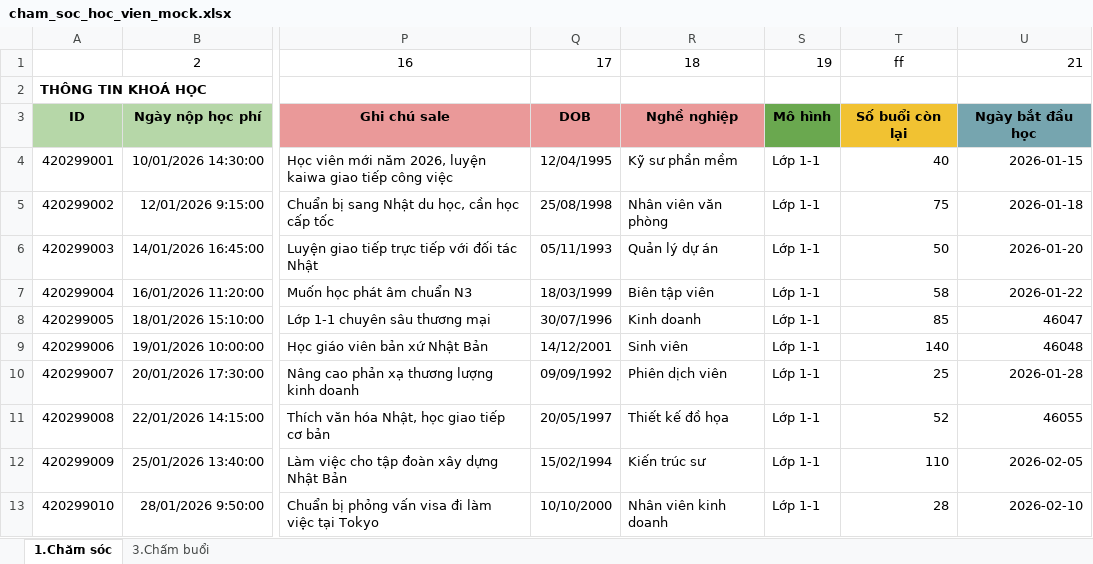
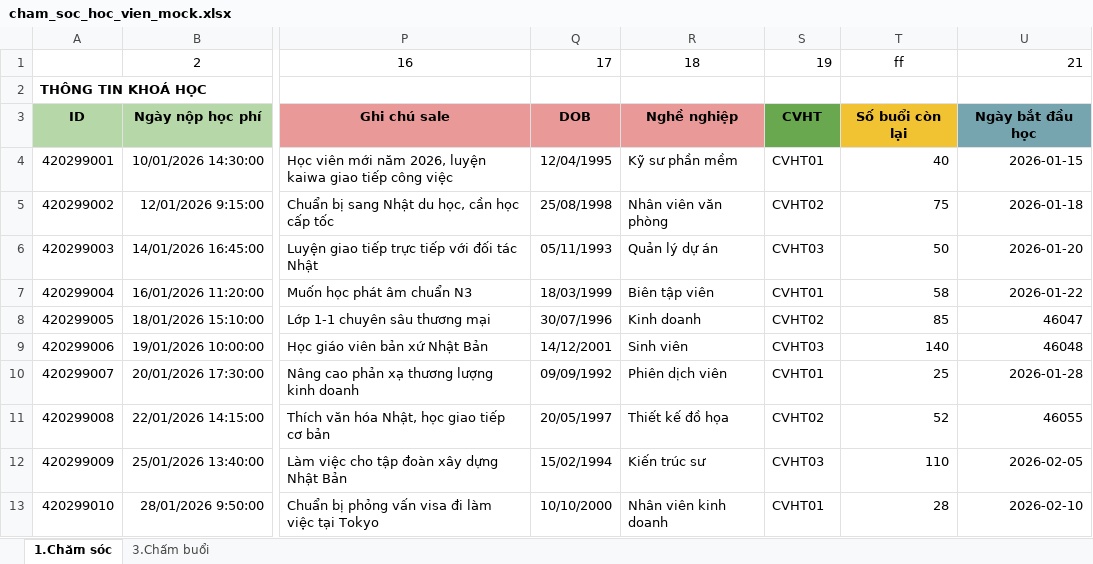
Before and after one commit to PhamHai-dev/automation_cskh, an Excel workbook: docs/data/cham_soc_hoc_vien_mock.xlsx, sheet 1.Chăm sóc, drawn as a sheet; only a part is shown, gaps mark what is left out; values as stored, in another font and other column widths than the file's, no borders; 1 other sheet too large or unreadable and not compared; the diff names each change by its address in the sheet, - before the commit and + after, or states it on an @@ line.

```diff
--- a/docs/data/cham_soc_hoc_vien_mock.xlsx (sheet 1.Chăm sóc)
+++ b/docs/data/cham_soc_hoc_vien_mock.xlsx (sheet 1.Chăm sóc)
-S3: Mô hình
+S3: CVHT
-S4: Lớp 1-1
+S4: CVHT01
-S5: Lớp 1-1
+S5: CVHT02
-S6: Lớp 1-1
+S6: CVHT03
-S7: Lớp 1-1
+S7: CVHT01
-S8: Lớp 1-1
+S8: CVHT02
-S9: Lớp 1-1
+S9: CVHT03
-S10: Lớp 1-1
+S10: CVHT01
-S11: Lớp 1-1
+S11: CVHT02
-S12: Lớp 1-1
+S12: CVHT03
-S13: Lớp 1-1
+S13: CVHT01
```
Also changed, not shown: docs/data/cham_soc_hoc_vien_mock_new.xlsx, 26 other files.
